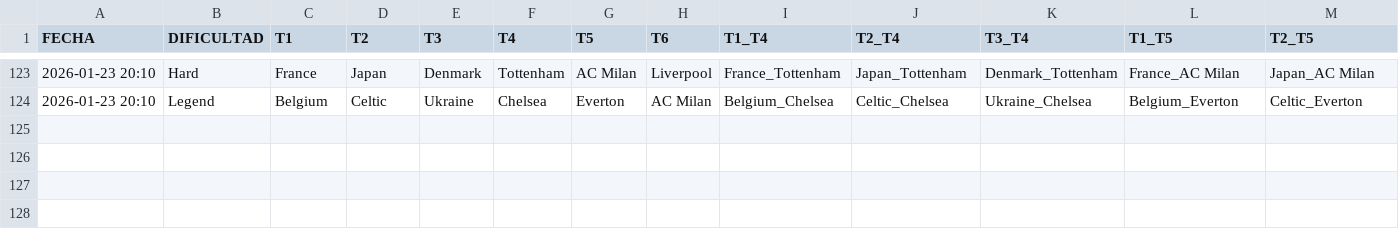
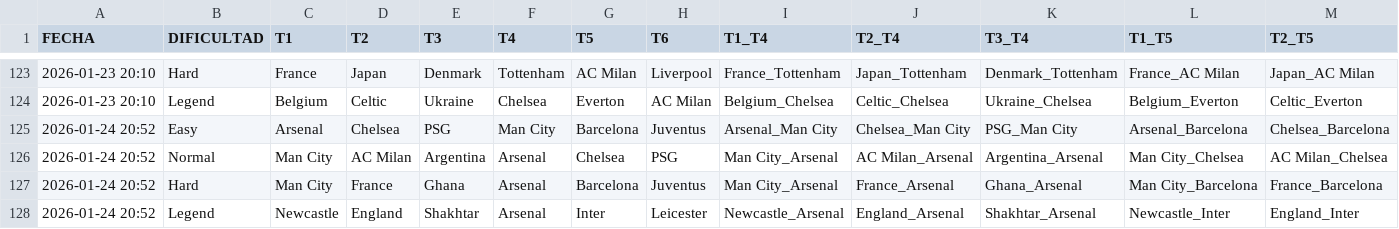
Before and after one commit to candelamtx32/scraping_futbol11, a CSV file: historial_grid.csv, drawn as a sheet; only a part is shown, gaps mark what is left out; rows hold the shown columns only; the diff names each change by its address in the sheet, - before the commit and + after, or states it on an @@ line.

```diff
--- a/historial_grid.csv
+++ b/historial_grid.csv
+row 125: 2026-01-24 20:52 | Easy | Arsenal | Chelsea | PSG | Man City | Barcelona | Juventus | Arsenal_Man City | Chelsea_Man City | PSG_Man City | Arsenal_Barcelona | Chelsea_Barcelona
+row 126: 2026-01-24 20:52 | Normal | Man City | AC Milan | Argentina | Arsenal | Chelsea | PSG | Man City_Arsenal | AC Milan_Arsenal | Argentina_Arsenal | Man City_Chelsea | AC Milan_Chelsea
+row 127: 2026-01-24 20:52 | Hard | Man City | France | Ghana | Arsenal | Barcelona | Juventus | Man City_Arsenal | France_Arsenal | Ghana_Arsenal | Man City_Barcelona | France_Barcelona
+row 128: 2026-01-24 20:52 | Legend | Newcastle | England | Shakhtar | Arsenal | Inter | Leicester | Newcastle_Arsenal | England_Arsenal | Shakhtar_Arsenal | Newcastle_Inter | England_Inter
```
Also changed, not shown: historial_connections.csv, historial_formaciones.csv, 1 other file.
